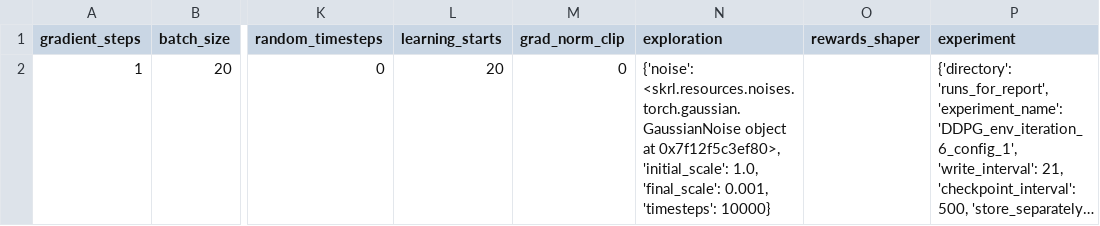
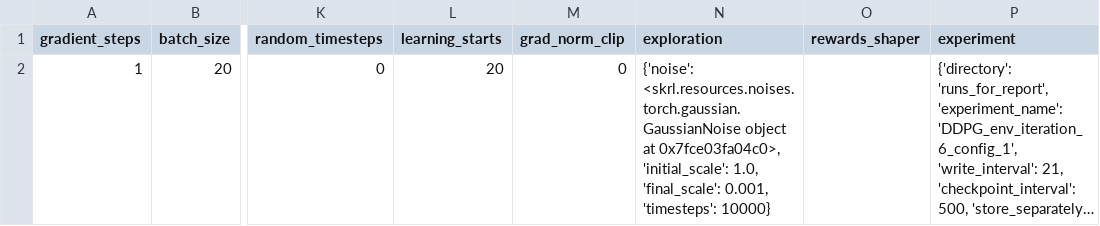
Before and after one commit to kasperfg16/p8_sewbot, a CSV file: runs_for_report/DDPG_env_iteration_6_config_1/run_config_csvfile.csv, drawn as a sheet; only a part is shown, gaps mark what is left out; long unchanged cells end in …; the diff names each change by its address in the sheet, - before the commit and + after, or states it on an @@ line.

```diff
--- a/runs_for_report/DDPG_env_iteration_6_config_1/run_config_csvfile.csv
+++ b/runs_for_report/DDPG_env_iteration_6_config_1/run_config_csvfile.csv
-N2 (exploration): …object at 0x7f12f5c3ef80>, 'initial_scale': 1.0,…
+N2 (exploration): …object at 0x7fce03fa04c0>, 'initial_scale': 1.0,…
```
